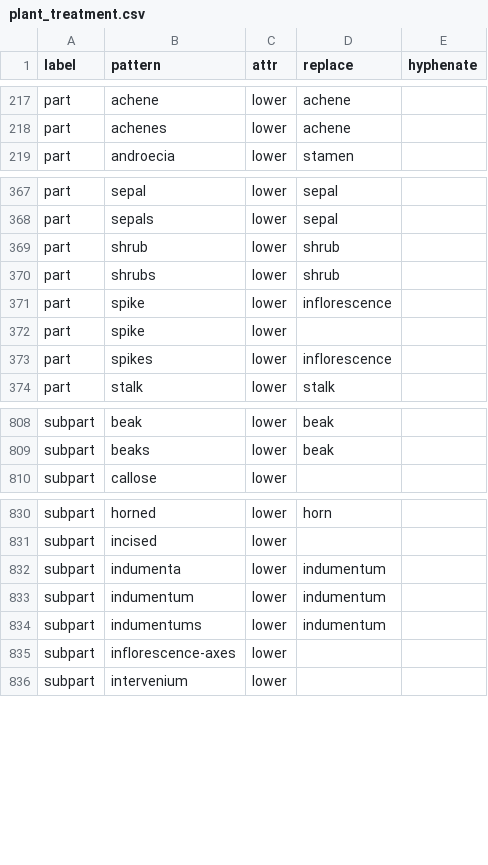
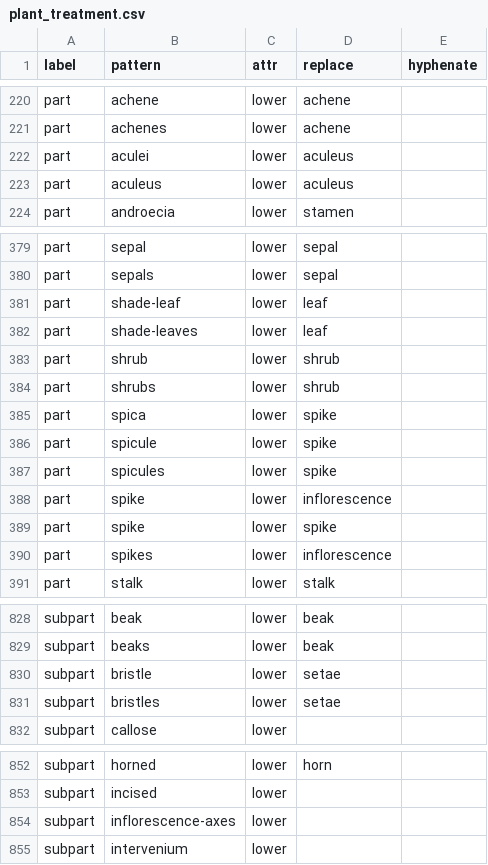
Before and after one commit to rafelafrance/traiter, a CSV file: traiter/vocabulary/plant_treatment.csv, drawn as a sheet; only a part is shown, gaps mark what is left out; the diff covers the shown part only.

```diff
--- a/traiter/vocabulary/plant_treatment.csv
+++ b/traiter/vocabulary/plant_treatment.csv
@@ -218,2 +221,4 @@ part,achene,lower,achene,
 part,achenes,lower,achene,
+part,aculei,lower,aculeus,
+part,aculeus,lower,aculeus,
 part,androecia,lower,stamen,
@@ -368,6 +380,11 @@ part,sepal,lower,sepal,
 part,sepals,lower,sepal,
+part,shade-leaf,lower,leaf,
+part,shade-leaves,lower,leaf,
 part,shrub,lower,shrub,
 part,shrubs,lower,shrub,
+part,spica,lower,spike ,
+part,spicule,lower,spike ,
+part,spicules,lower,spike ,
 part,spike,lower,inflorescence,
-part,spike ,lower,,
+part,spike ,lower,spike ,
 part,spikes,lower,inflorescence,
@@ -809,2 +829,4 @@ subpart,beak,lower,beak,
 subpart,beaks,lower,beak,
+subpart,bristle,lower,setae,
+subpart,bristles,lower,setae,
 subpart,callose,lower,,
@@ -831,5 +853,2 @@ subpart,horned,lower,horn,
 subpart,incised,lower,,
-subpart,indumenta,lower,indumentum,
-subpart,indumentum,lower,indumentum,
-subpart,indumentums,lower,indumentum,
 subpart,inflorescence-axes,lower,,
```
Also changed, not shown: 17 added rows, 2 removed rows and 14 edited cells elsewhere in this file.
